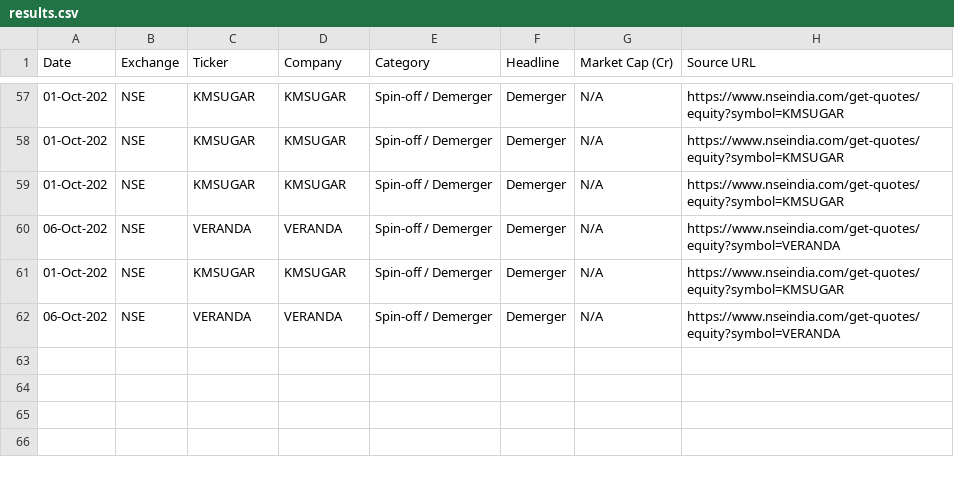
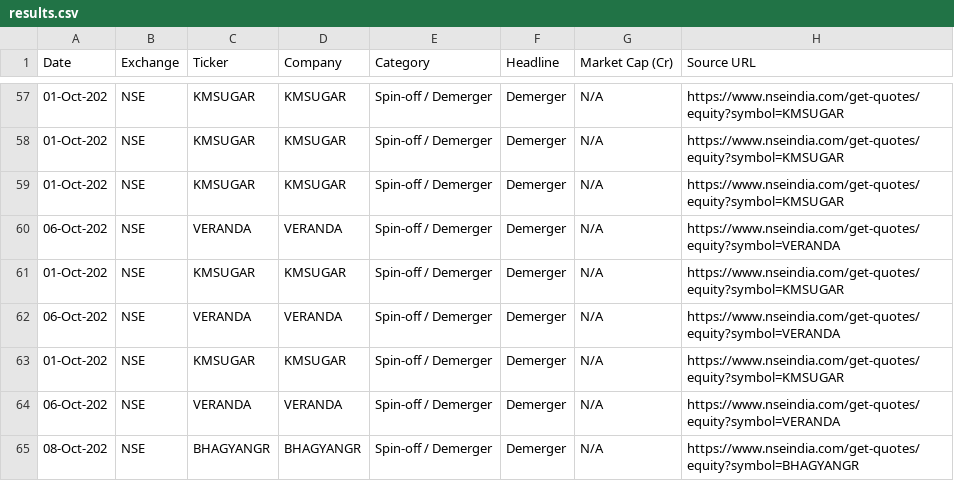
Before and after one commit to isgulati95-code/special-situations-tracker, a CSV file: results.csv, drawn as a sheet; only a part is shown, gaps mark what is left out.

Commit message:
scan: 2026-10-08

```diff
--- a/results.csv
+++ b/results.csv
@@ -62 +62,4 @@ Date,Exchange,Ticker,Company,Category,Headline,Market Cap (Cr),Source URL
 06-Oct-202,NSE,VERANDA,VERANDA,Spin-off / Demerger,Demerger,N/A,https://www.nseindia.com/get-quotes/equity?symbol=VERANDA
+01-Oct-202,NSE,KMSUGAR,KMSUGAR,Spin-off / Demerger,Demerger,N/A,https://www.nseindia.com/get-quotes/equity?symbol=KMSUGAR
+06-Oct-202,NSE,VERANDA,VERANDA,Spin-off / Demerger,Demerger,N/A,https://www.nseindia.com/get-quotes/equity?symbol=VERANDA
+08-Oct-202,NSE,BHAGYANGR,BHAGYANGR,Spin-off / Demerger,Demerger,N/A,https://www.nseindia.com/get-quotes/equity?symbol=BHAGYANGR
```
